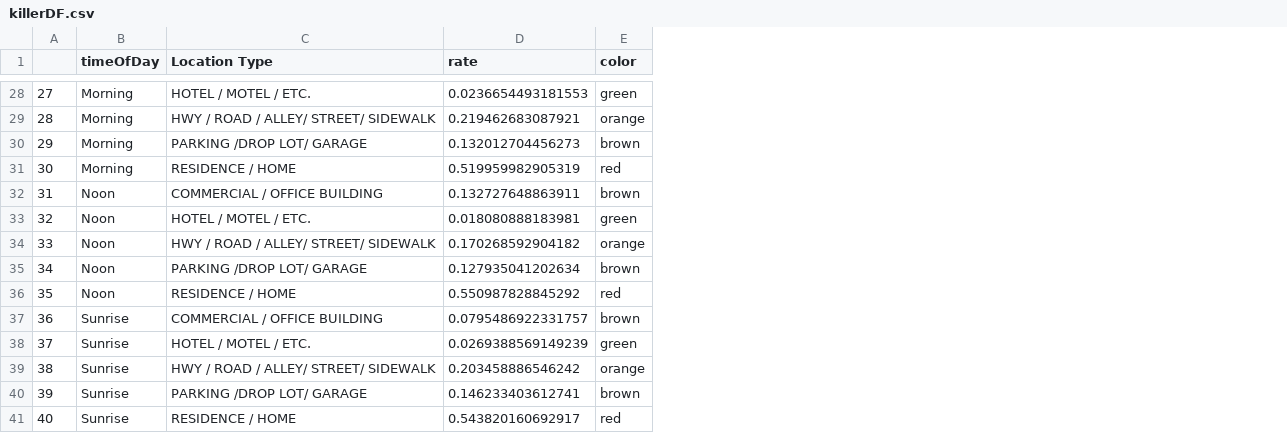
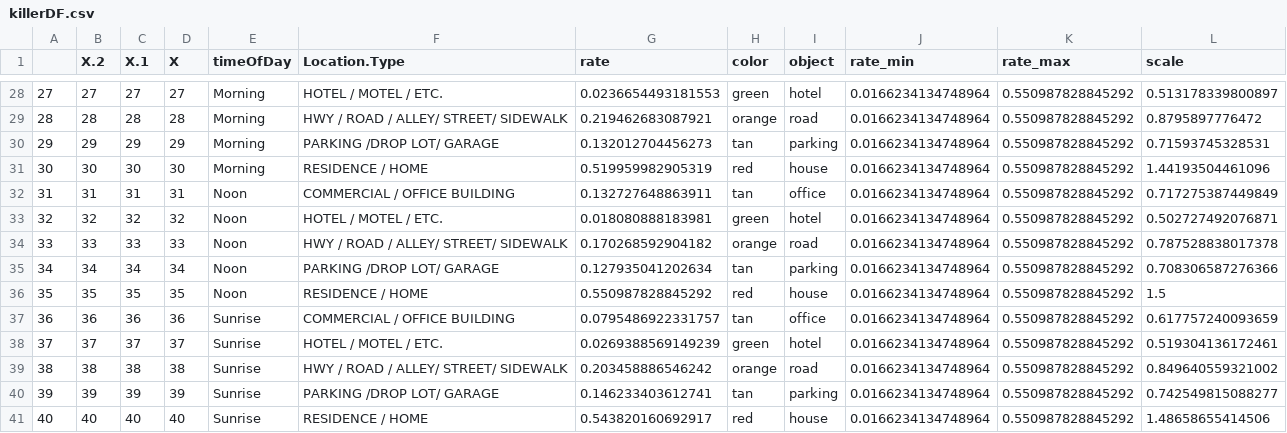
Before and after one commit to suhasnarra/CrimesInAustin, a CSV file: killerDF.csv, drawn as a sheet; only a part is shown, gaps mark what is left out; addresses are those after the commit; the diff covers the shown part only; the diff names each change by its address in the sheet, - before the commit and + after, or states it on an @@ line.

```diff
--- a/killerDF.csv
+++ b/killerDF.csv
+column B (X.2), rows 28-41: 27 | 28 | 29 | 30 | 31 | 32 | 33 | 34 | 35 | 36 | 37 | 38 | 39 | 40
+column C (X.1), rows 28-41: 27 | 28 | 29 | 30 | 31 | 32 | 33 | 34 | 35 | 36 | 37 | 38 | 39 | 40
+column D (X), rows 28-41: 27 | 28 | 29 | 30 | 31 | 32 | 33 | 34 | 35 | 36 | 37 | 38 | 39 | 40
+column I (object), rows 28-41: hotel | road | parking | house | office | hotel | road | parking | house | office | hotel | road | parking | house
+column J (rate_min), rows 28-41: all 0.0166234134748964
+column K (rate_max), rows 28-41: all 0.550987828845292
+column L (scale), rows 28-41: 0.513178339800897 | 0.8795897776472 | 0.71593745328531 | 1.44193504461096 | 0.717275387449849 | 0.502727492076871 | 0.787528838017378 | 0.708306587276366 | 1.5 | 0.617757240093659 | 0.519304136172461 | 0.849640559321002 | 0.742549815088277 | 1.48658655414506
-F1: Location Type
+F1: Location.Type
-H30 (color): brown
+H30 (color): tan
-H32 (color): brown
+H32 (color): tan
-H35 (color): brown
+H35 (color): tan
-H37 (color): brown
+H37 (color): tan
-H40 (color): brown
+H40 (color): tan
```
Also changed, not shown: 11 edited cells elsewhere in this file.
